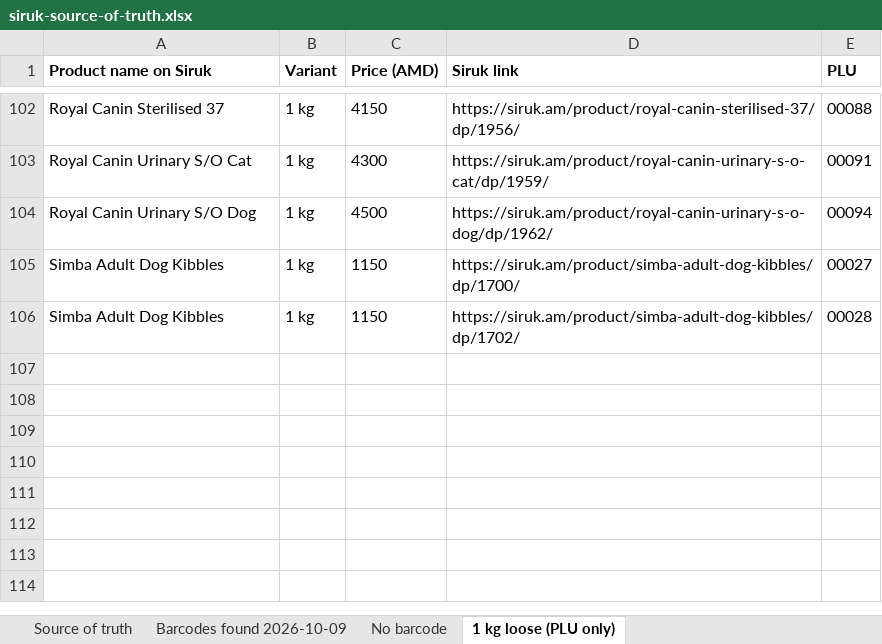
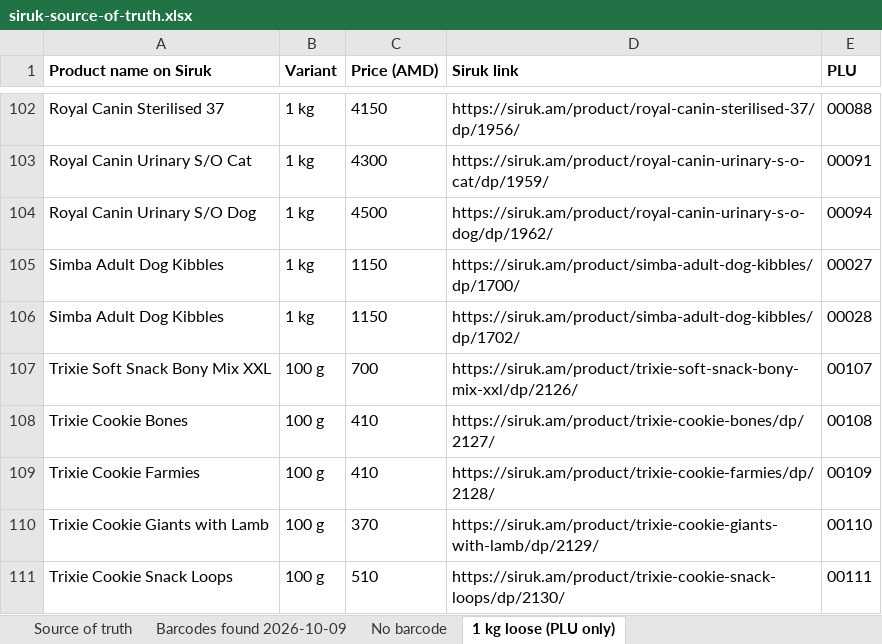
Before and after one commit to EricKhosro/siruk-claude, an Excel workbook: final/siruk-source-of-truth.xlsx, sheet 1 kg loose (PLU only), drawn as a sheet; only a part is shown, gaps mark what is left out; values as stored, in another font and other column widths than the file's, no borders; the diff names each change by its address in the sheet, - before the commit and + after, or states it on an @@ line.

```diff
--- a/final/siruk-source-of-truth.xlsx (sheet 1 kg loose (PLU only))
+++ b/final/siruk-source-of-truth.xlsx (sheet 1 kg loose (PLU only))
+row 107: Trixie Soft Snack Bony Mix XXL | 100 g | 700 | https://siruk.am/product/trixie-soft-snack-bony-mix-xxl/dp/2126/ | 00107
+row 108: Trixie Cookie Bones | 100 g | 410 | https://siruk.am/product/trixie-cookie-bones/dp/2127/ | 00108
+row 109: Trixie Cookie Farmies | 100 g | 410 | https://siruk.am/product/trixie-cookie-farmies/dp/2128/ | 00109
+row 110: Trixie Cookie Giants with Lamb | 100 g | 370 | https://siruk.am/product/trixie-cookie-giants-with-lamb/dp/2129/ | 00110
+row 111: Trixie Cookie Snack Loops | 100 g | 510 | https://siruk.am/product/trixie-cookie-snack-loops/dp/2130/ | 00111
```
Also changed, not shown: sheet Source of truth, final/Siruk-hx-303-prices-dog.xlsx, 13 other files.
